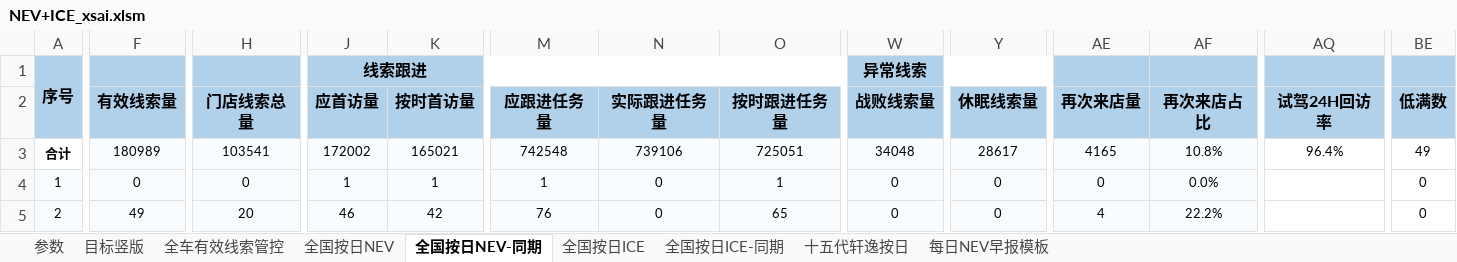
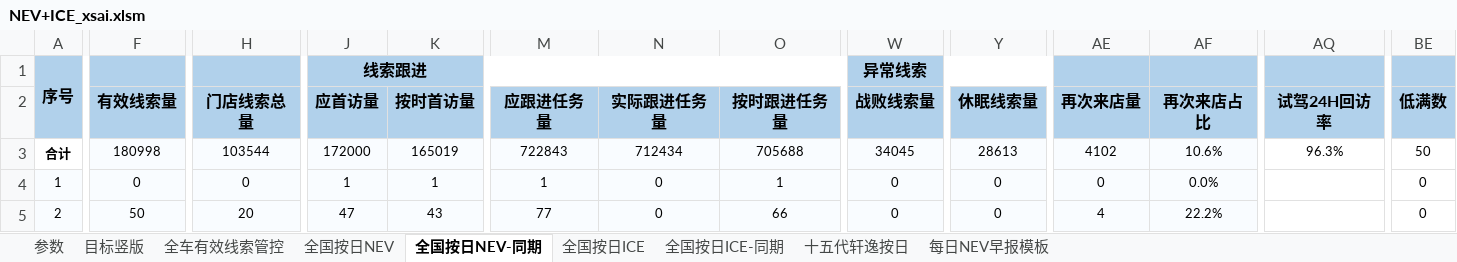
Before and after one commit to Django604/AI_Digest, an Excel workbook: data/source/NEV+ICE_xsai.xlsm, sheet 全国按日NEV-同期, drawn as a sheet; only a part is shown, gaps mark what is left out; values as stored, in another font and other column widths than the file's, no borders; the diff covers the shown part only; the diff names each change by its address in the sheet, - before the commit and + after, or states it on an @@ line.

```diff
--- a/data/source/NEV+ICE_xsai.xlsm (sheet 全国按日NEV-同期)
+++ b/data/source/NEV+ICE_xsai.xlsm (sheet 全国按日NEV-同期)
-F3 (有效线索量): 180989
+F3 (有效线索量): 180998
-H3 (门店线索总量): 103541
+H3 (门店线索总量): 103544
-J3 (应首访量): 172002
+J3 (应首访量): 172000
-K3 (按时首访量): 165021
+K3 (按时首访量): 165019
-M3 (应跟进任务量): 742548
+M3 (应跟进任务量): 722843
-N3 (实际跟进任务量): 739106
+N3 (实际跟进任务量): 712434
-O3 (按时跟进任务量): 725051
+O3 (按时跟进任务量): 705688
-W3 (战败线索量): 34048
+W3 (战败线索量): 34045
-Y3 (休眠线索量): 28617
+Y3 (休眠线索量): 28613
-AE3 (再次来店量): 4165
+AE3 (再次来店量): 4102
-AF3 (再次来店占比): 10.8%
+AF3 (再次来店占比): 10.6%
-AQ3 (试驾24H回访率): 96.4%
+AQ3 (试驾24H回访率): 96.3%
-BE3 (低满数): 49
+BE3 (低满数): 50
-F5 (有效线索量): 49
+F5 (有效线索量): 50
-J5 (应首访量): 46
+J5 (应首访量): 47
-K5 (按时首访量): 42
+K5 (按时首访量): 43
-M5 (应跟进任务量): 76
+M5 (应跟进任务量): 77
-O5 (按时跟进任务量): 65
+O5 (按时跟进任务量): 66
```
Also changed, not shown: 1 added row, 490 edited cells and row numbers in column A elsewhere in this sheet, sheet 全国按日NEV, sheet 全国按日ICE, data/source/NEV+ICE_ldai.xlsm, 5 other files.
